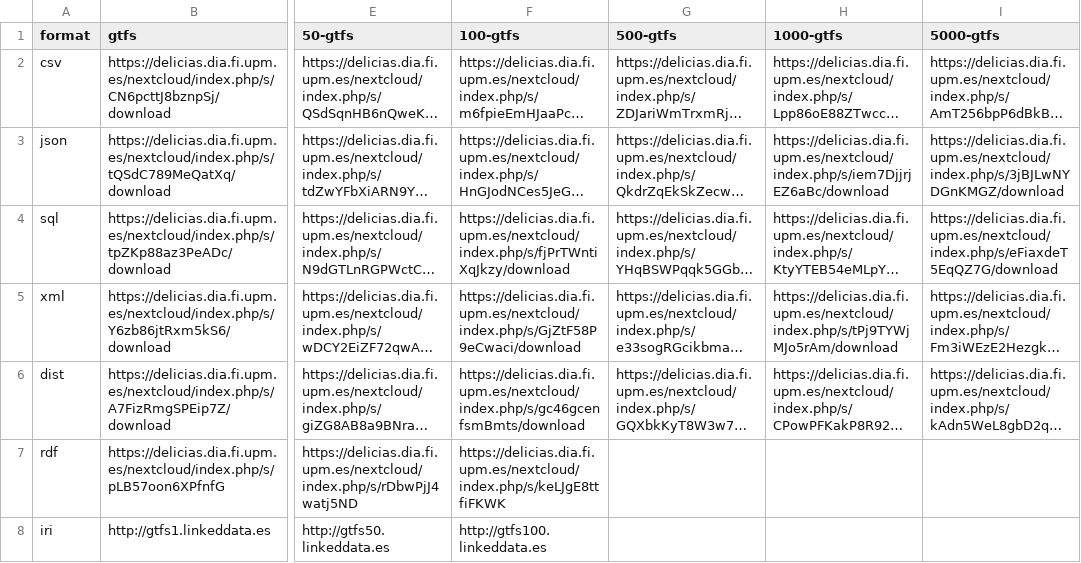
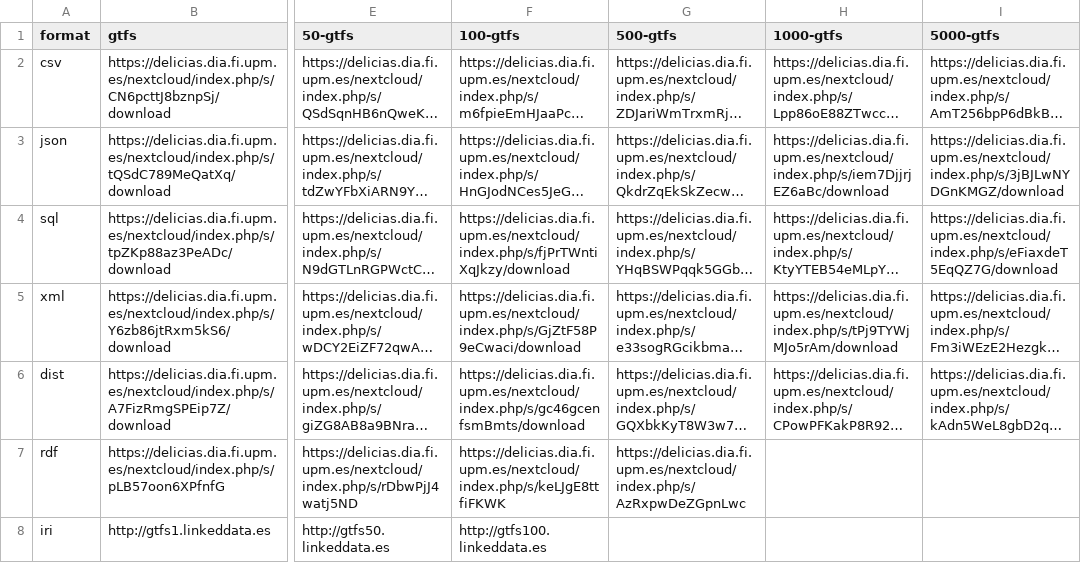
Before and after one commit to oeg-upm/gtfs-bench, a CSV file: generation/data-url.csv, drawn as a sheet; only a part is shown, gaps mark what is left out; long unchanged cells end in …; the diff names each change by its address in the sheet, - before the commit and + after, or states it on an @@ line.

Commit message:
Update data-url.csv

```diff
--- a/generation/data-url.csv
+++ b/generation/data-url.csv
-G7 (500-gtfs): (empty)
+G7 (500-gtfs): https://delicias.dia.fi.upm.es/nextcloud/index.php/s/AzRxpwDeZGpnLwc
```
